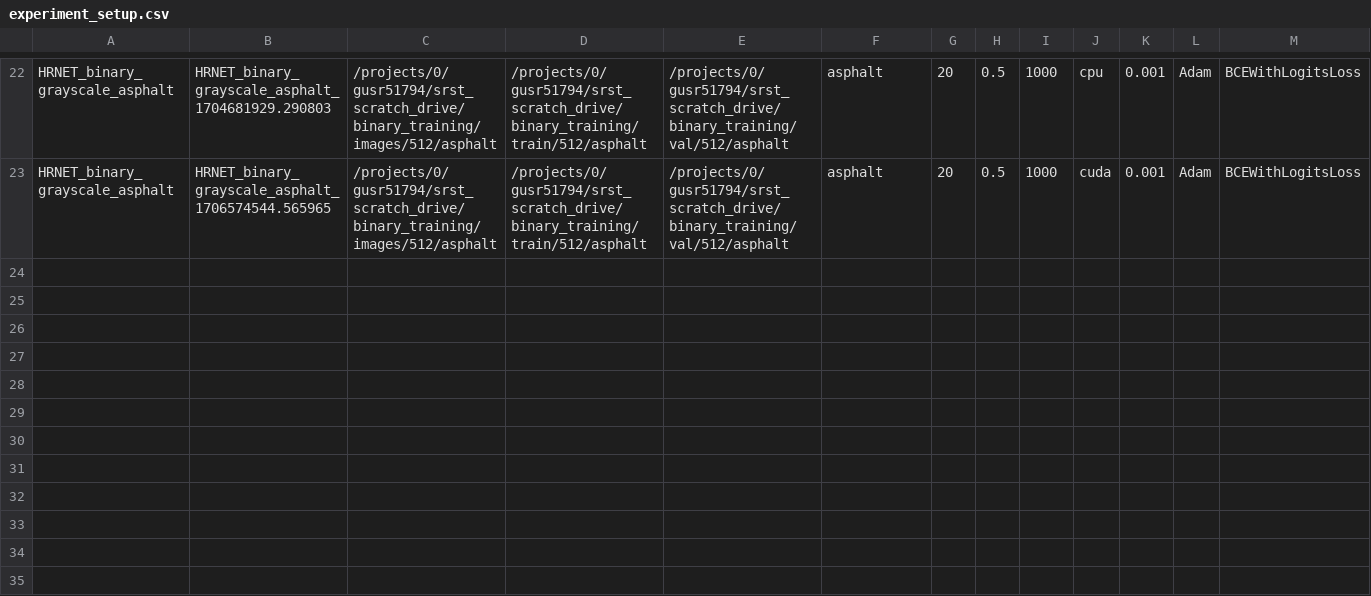
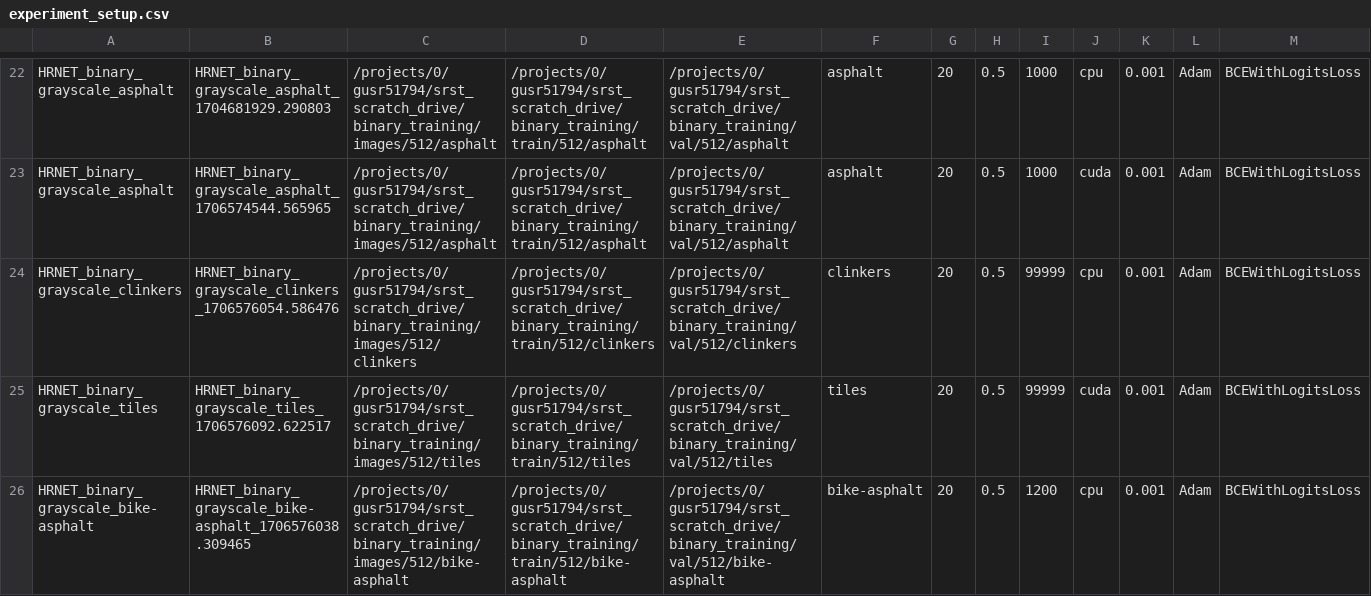
Before and after one commit to Shavindra/srst-experiments, a CSV file: experiments/HRNET/experiment_setup.csv, drawn as a sheet; only a part is shown, gaps mark what is left out; rows hold the shown columns only; the diff names each change by its address in the sheet, - before the commit and + after, or states it on an @@ line.

```diff
--- a/experiments/HRNET/experiment_setup.csv
+++ b/experiments/HRNET/experiment_setup.csv
+row 24: HRNET_binary_grayscale_clinkers | HRNET_binary_grayscale_clinkers_1706576054.586476 | /projects/0/gusr51794/srst_scratch_drive/binary_training/images/512/clinkers | /projects/0/gusr51794/srst_scratch_drive/binary_training/train/512/clinkers | /projects/0/gusr51794/srst_scratch_drive/binary_training/val/512/clinkers | clinkers | 20 | 0.5 | 99999 | cpu | 0.001 | Adam | BCEWithLogitsLoss
+row 25: HRNET_binary_grayscale_tiles | HRNET_binary_grayscale_tiles_1706576092.622517 | /projects/0/gusr51794/srst_scratch_drive/binary_training/images/512/tiles | /projects/0/gusr51794/srst_scratch_drive/binary_training/train/512/tiles | /projects/0/gusr51794/srst_scratch_drive/binary_training/val/512/tiles | tiles | 20 | 0.5 | 99999 | cuda | 0.001 | Adam | BCEWithLogitsLoss
+row 26: HRNET_binary_grayscale_bike-asphalt | HRNET_binary_grayscale_bike-asphalt_1706576038.309465 | /projects/0/gusr51794/srst_scratch_drive/binary_training/images/512/bike-asphalt | /projects/0/gusr51794/srst_scratch_drive/binary_training/train/512/bike-asphalt | /projects/0/gusr51794/srst_scratch_drive/binary_training/val/512/bike-asphalt | bike-asphalt | 20 | 0.5 | 1200 | cpu | 0.001 | Adam | BCEWithLogitsLoss
```
Also changed, not shown: 6 other files.
